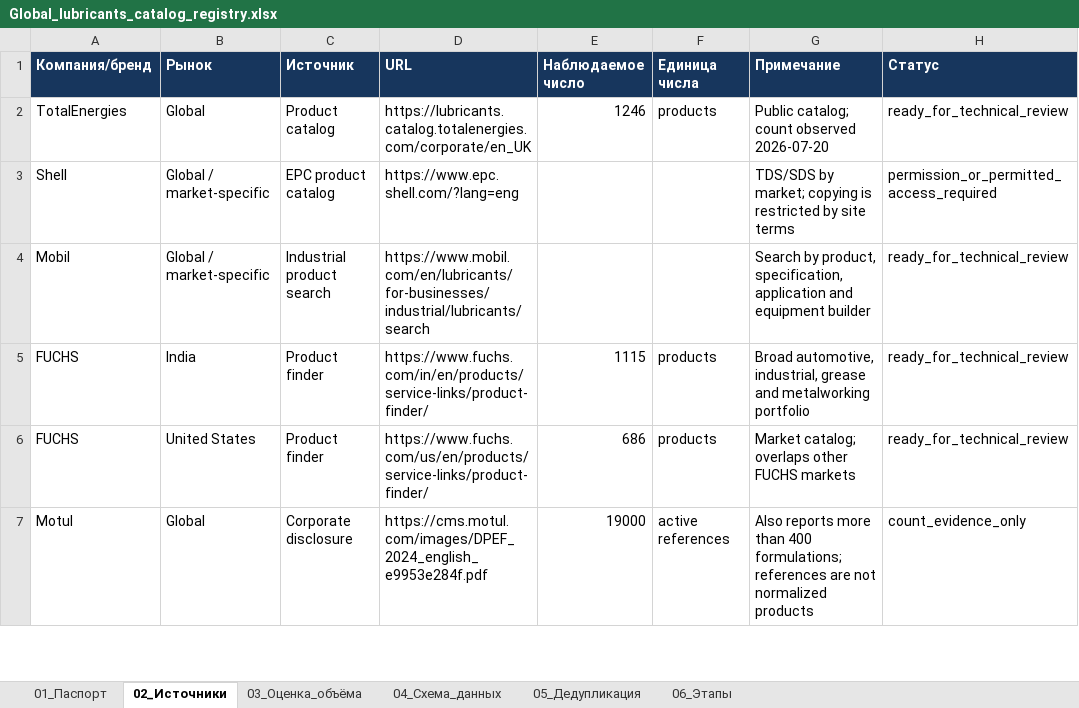
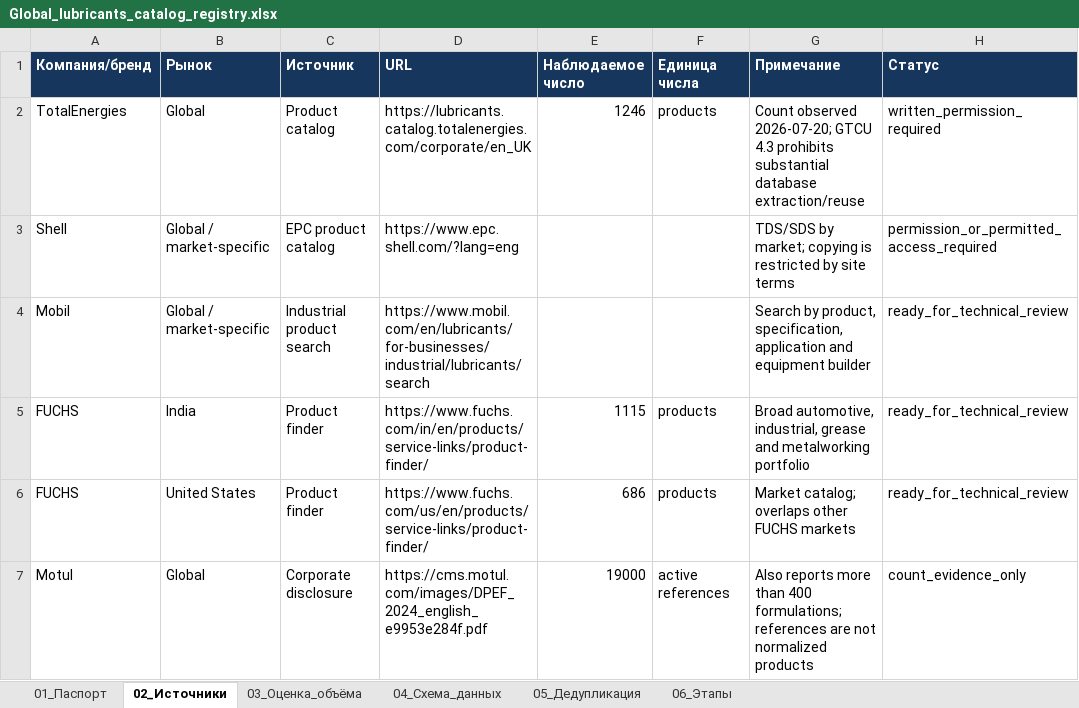
Before and after one commit to temuradhamson/mfclassifier, an Excel workbook: deliverables/Global_lubricants_catalog_registry.xlsx, sheet 02_Источники, drawn as a sheet; only a part is shown; values as stored, in another font and other column widths than the file's, no borders; the diff names each change by its address in the sheet, - before the commit and + after, or states it on an @@ line.

Commit message:
Build provenance-aware world lubricant catalog seed

```diff
--- a/deliverables/Global_lubricants_catalog_registry.xlsx (sheet 02_Источники)
+++ b/deliverables/Global_lubricants_catalog_registry.xlsx (sheet 02_Источники)
-G2 (Примечание): Public catalog; count observed 2026-07-20
+G2 (Примечание): Count observed 2026-07-20; GTCU 4.3 prohibits substantial database extraction/reuse
-H2 (Статус): ready_for_technical_review
+H2 (Статус): written_permission_required
```
Also changed, not shown: 8 other files.
